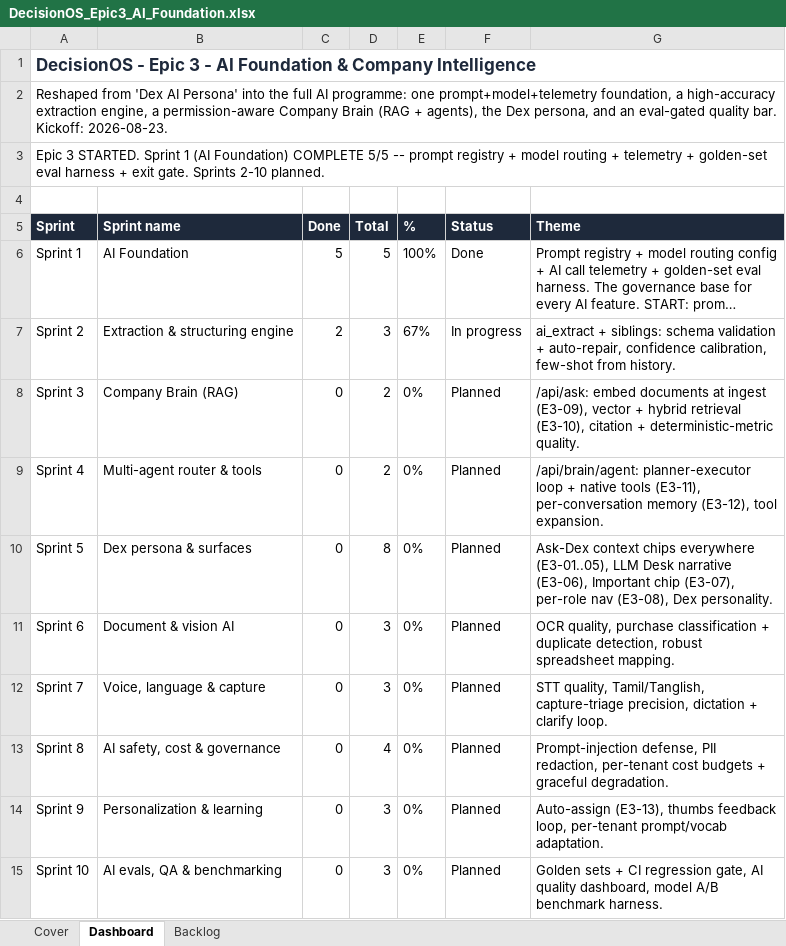
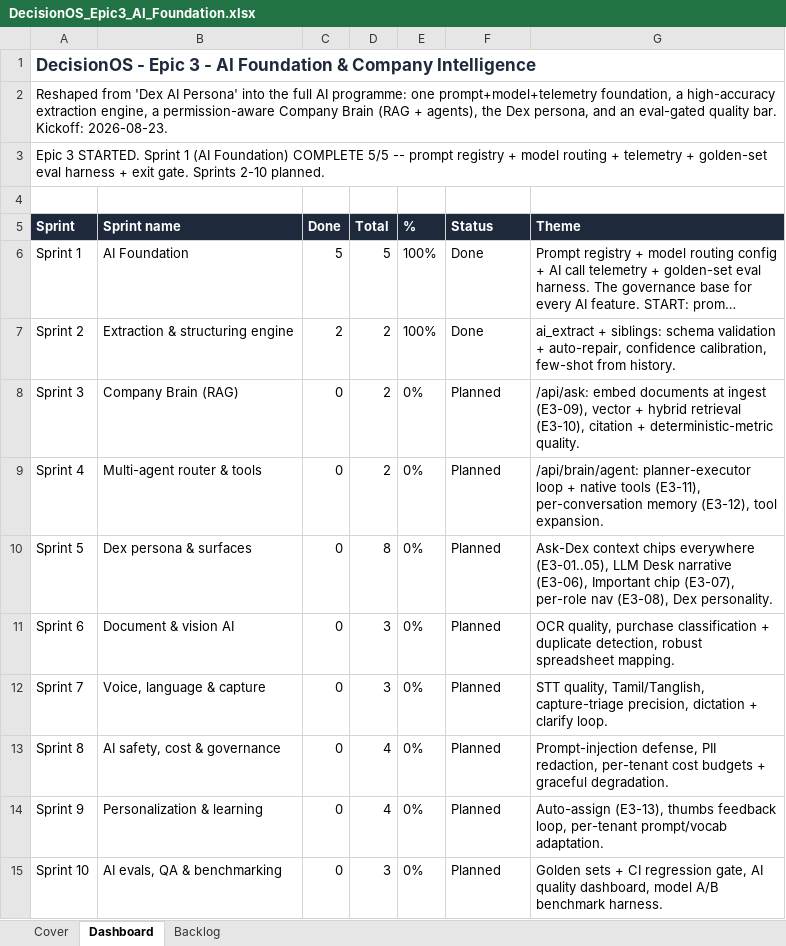
Before and after one commit to quazrelevate-god/DecisionOS, an Excel workbook: docs/DecisionOS_Epic3_AI_Foundation.xlsx, sheet Dashboard, drawn as a sheet; long unchanged cells end in …; values as stored, in another font and other column widths than the file's, no borders; the diff names each change by its address in the sheet, - before the commit and + after, or states it on an @@ line.

```diff
--- a/docs/DecisionOS_Epic3_AI_Foundation.xlsx (sheet Dashboard)
+++ b/docs/DecisionOS_Epic3_AI_Foundation.xlsx (sheet Dashboard)
-D7 (Total): 3
+D7 (Total): 2
-E7 (%): 67%
+E7 (%): 100%
-F7 (Status): In progress
+F7 (Status): Done
-D14 (Total): 3
+D14 (Total): 4
```
Also changed, not shown: sheet Backlog, 1 other file.
